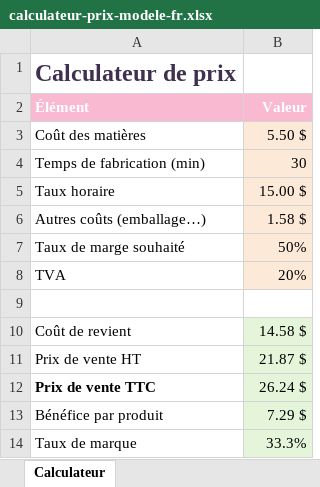
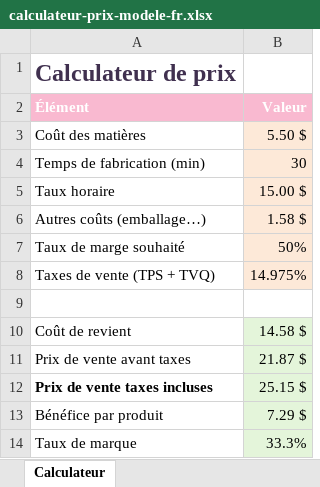
Before and after one commit to surelydeath/excel-academy, an Excel workbook: assets/calculateur-prix-modele-fr.xlsx, sheet Calculateur, drawn as a sheet; values as stored, in another font and other column widths than the file's, no borders; conditional formats not drawn; removed rows and columns are numbered as before the commit, all else as after; the diff names each change by its address in the sheet, - before the commit and + after, or states it on an @@ line.

```diff
--- a/assets/calculateur-prix-modele-fr.xlsx (sheet Calculateur)
+++ b/assets/calculateur-prix-modele-fr.xlsx (sheet Calculateur)
-row 8: TVA | 20%
+row 8: Taxes de vente (TPS + TVQ) | 14.975%
-A11 (Élément): Prix de vente HT
+A11 (Élément): Prix de vente avant taxes
-row 12: Prix de vente TTC | 26.24 $
+row 12: Prix de vente taxes incluses | 25.15 $
```
Also changed, not shown: assets/calculateur-prix-depart-en.xlsx, assets/calculateur-prix-depart-fr.xlsx, 39 other files.
